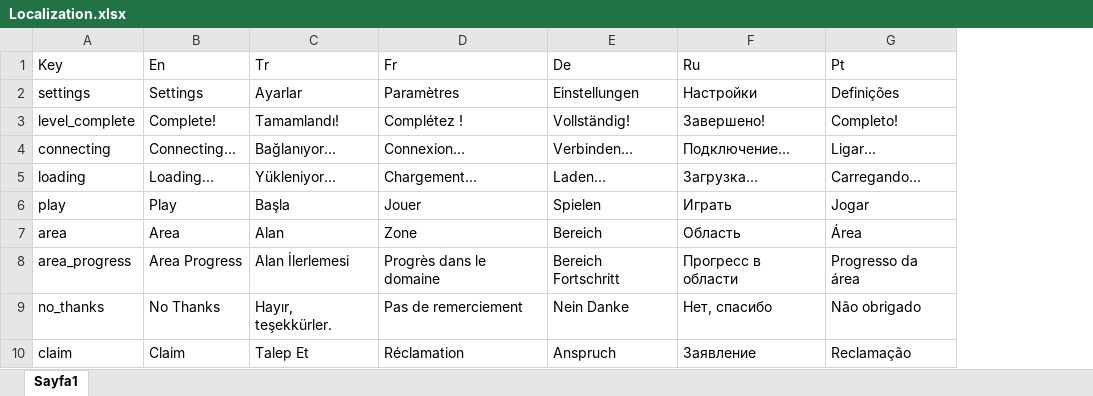
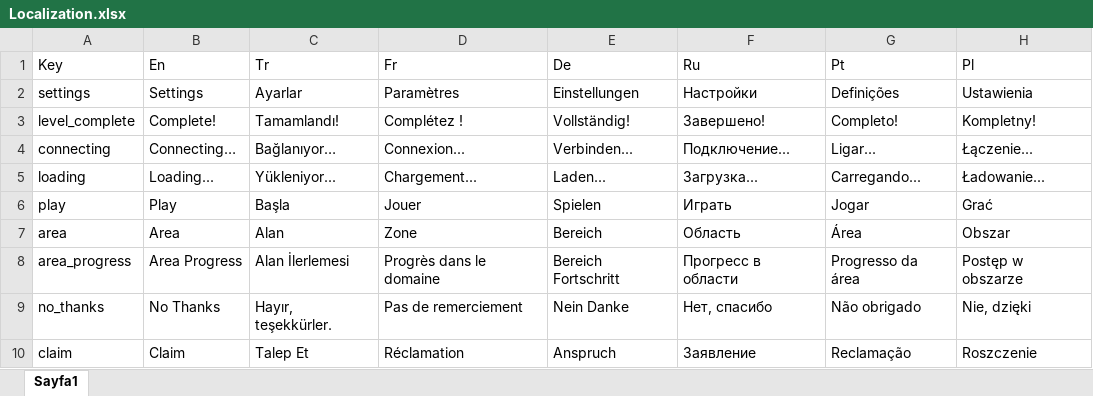
Before and after one commit to ExpCrow/word-game-levels, an Excel workbook: localization/Localization.xlsx, sheet Sayfa1, drawn as a sheet; only a part is shown; values as stored, in another font and other column widths than the file's, no borders; the diff names each change by its address in the sheet, - before the commit and + after, or states it on an @@ line.

```diff
--- a/localization/Localization.xlsx (sheet Sayfa1)
+++ b/localization/Localization.xlsx (sheet Sayfa1)
+column H (Pl), rows 2-10: Ustawienia | Kompletny! | Łączenie... | Ładowanie... | Grać | Obszar | Postęp w obszarze | Nie, dzięki | Roszczenie
```
Also changed, not shown: 3 other files.
